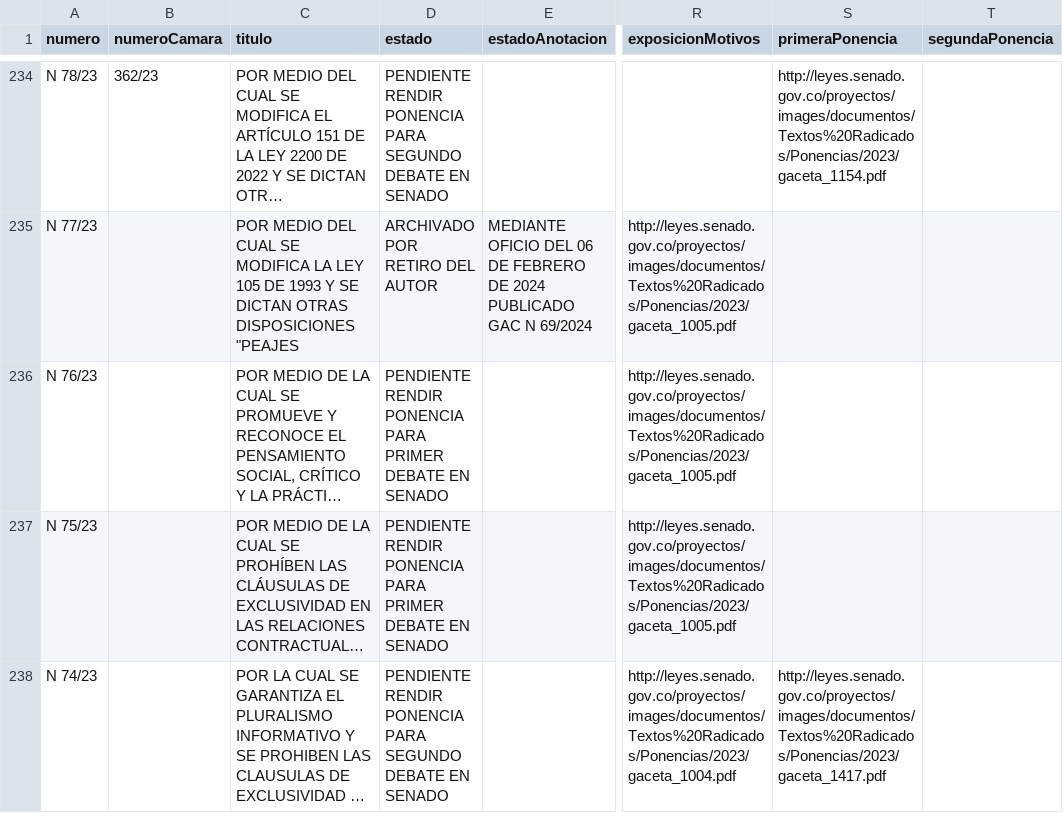
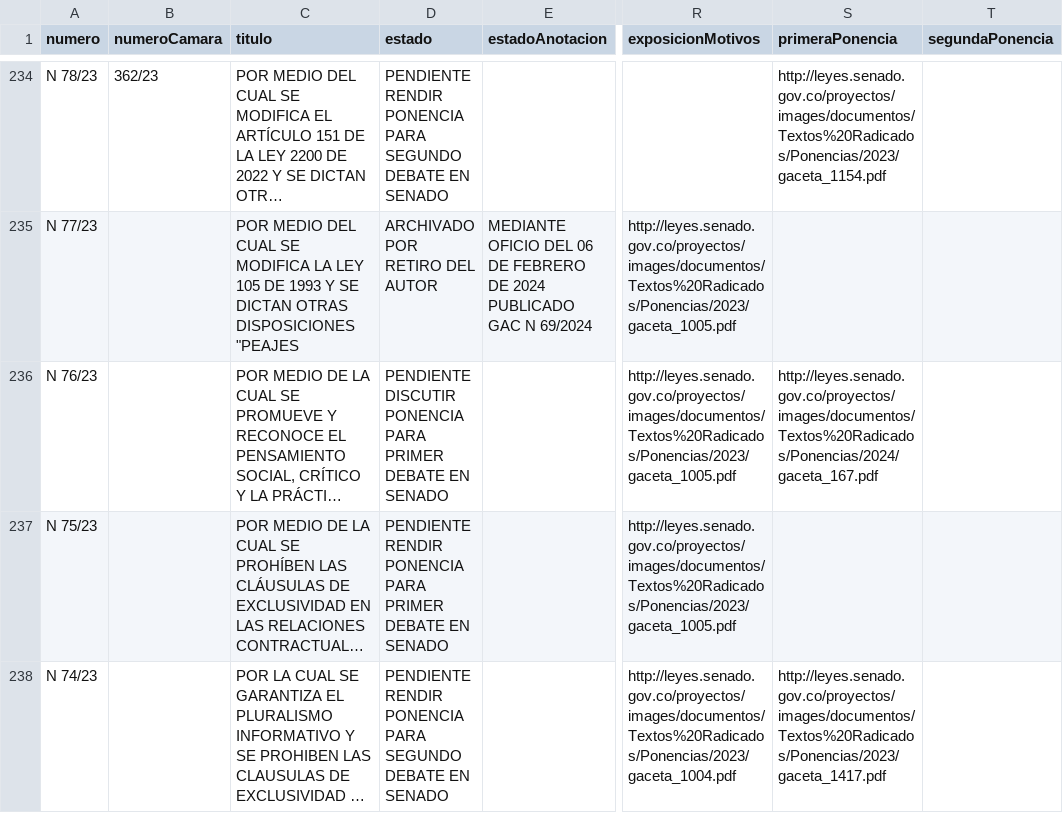
Before and after one commit to muniter/senado_crawler, a CSV file: output/data_2022-2026.csv, drawn as a sheet; only a part is shown, gaps mark what is left out; long unchanged cells end in …; the diff covers the shown part only; the diff names each change by its address in the sheet, - before the commit and + after, or states it on an @@ line.

```diff
--- a/output/data_2022-2026.csv
+++ b/output/data_2022-2026.csv
-D236 (estado): PENDIENTE RENDIR PONENCIA PARA…
+D236 (estado): PENDIENTE DISCUTIR PONENCIA PARA…
-S236 (primeraPonencia): (empty)
+S236 (primeraPonencia): http://leyes.senado.gov.co/proyectos/images/documentos/Textos%20Radicados/Ponencias/2024/gaceta_167.pdf
```
Also changed, not shown: 7 edited cells elsewhere in this file, 2 other files.
